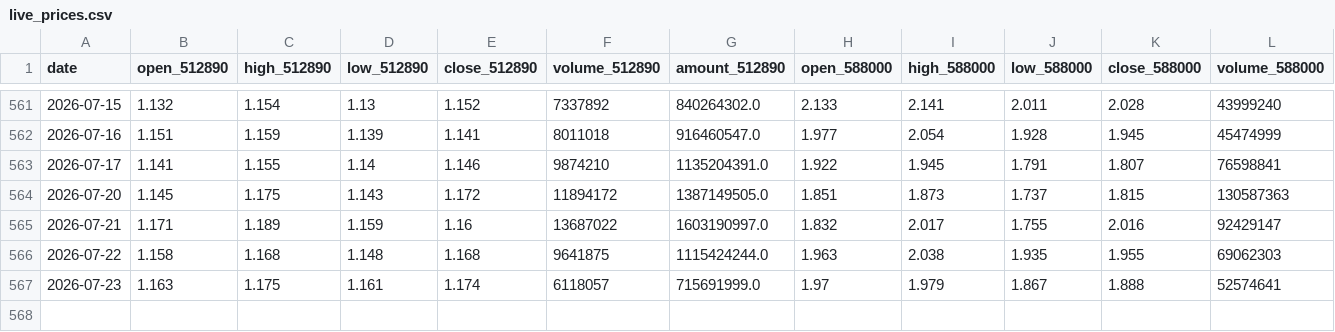
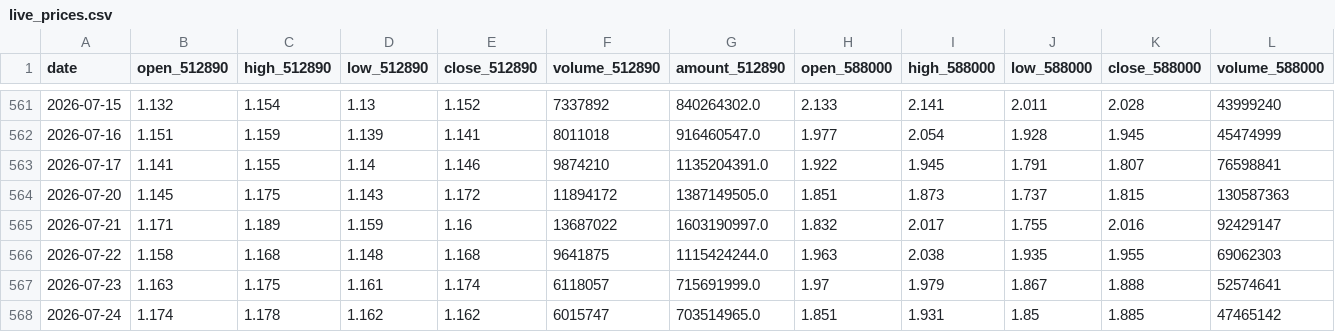
Before and after one commit to AmineSeRaFimmm/512890-dividend-rotation-pwa, a CSV file: data/live_prices.csv, drawn as a sheet; only a part is shown, gaps mark what is left out; rows hold the shown columns only; the diff names each change by its address in the sheet, - before the commit and + after, or states it on an @@ line.

```diff
--- a/data/live_prices.csv
+++ b/data/live_prices.csv
+row 568: 2026-07-24 | 1.174 | 1.178 | 1.162 | 1.162 | 6015747 | 703514965.0 | 1.851 | 1.931 | 1.85 | 1.885 | 47465142
```
Also changed, not shown: data/signal_history.csv, 3 other files.
